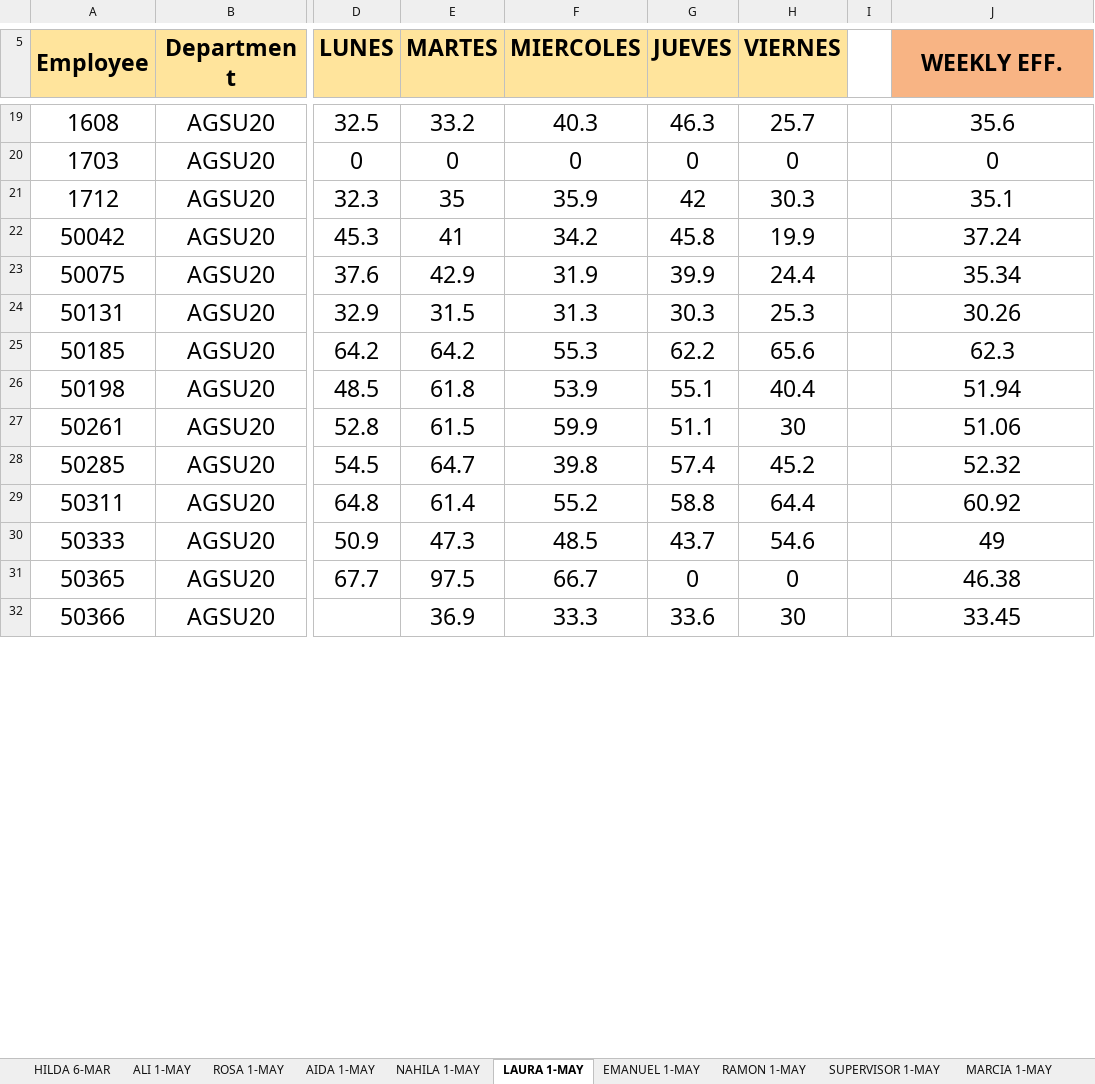
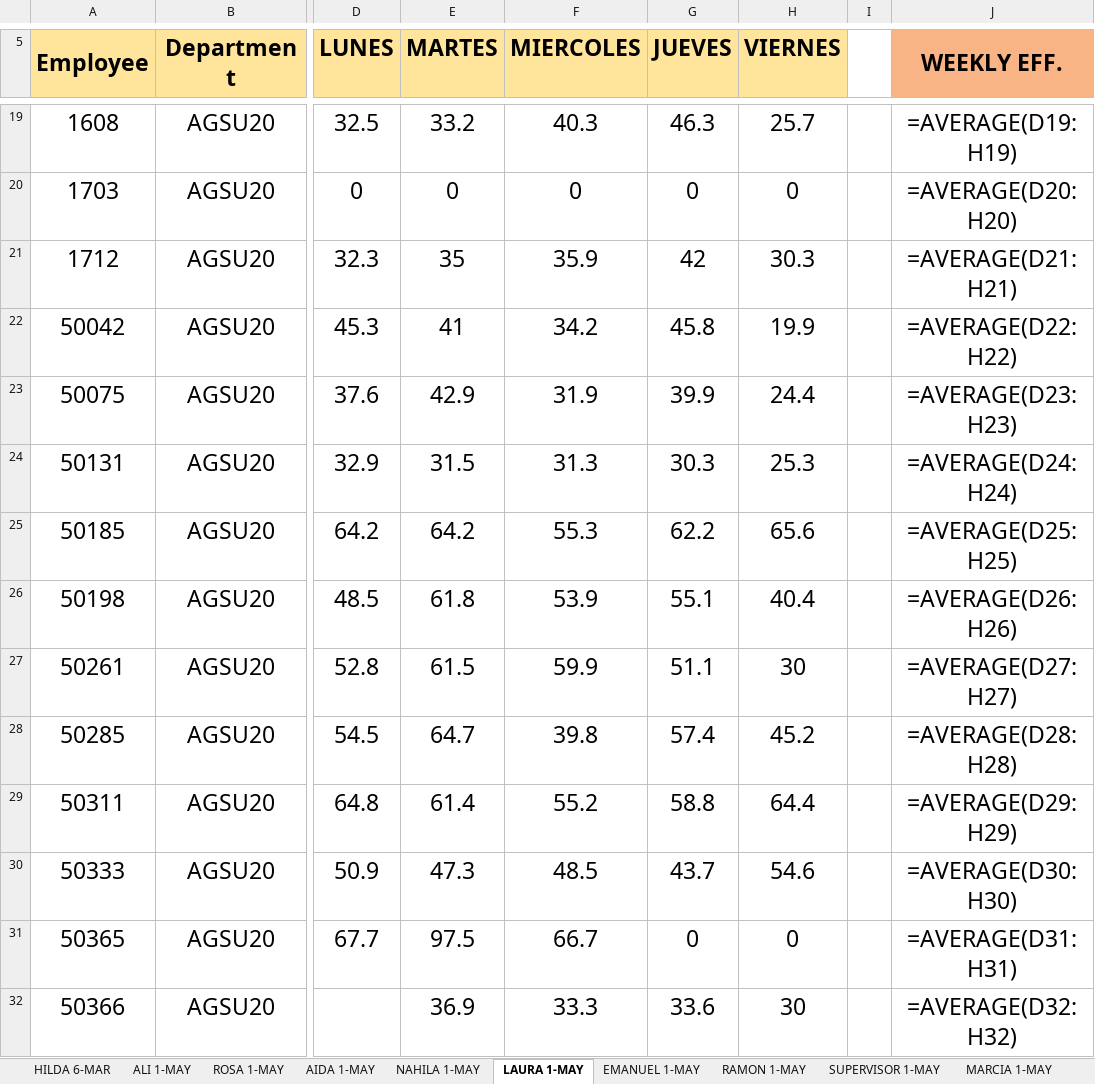
Before and after one commit to Fabianjavi45/Datalogging-Automation, an Excel workbook: results/Daily Eff. Report AutoTest.xlsx, sheet LAURA 1-MAY, drawn as a sheet; only a part is shown, gaps mark what is left out; values as stored, in another font and other column widths than the file's, no borders; formulas without a stored value are shown as written; the diff covers the shown part only; the diff names each change by its address in the sheet, - before the commit and + after, or states it on an @@ line.

```diff
--- a/results/Daily Eff. Report AutoTest.xlsx (sheet LAURA 1-MAY)
+++ b/results/Daily Eff. Report AutoTest.xlsx (sheet LAURA 1-MAY)
-J19 (WEEKLY EFF.): 35.6
+J19 (WEEKLY EFF.): =AVERAGE(D19:H19)
-J20 (WEEKLY EFF.): 0
+J20 (WEEKLY EFF.): =AVERAGE(D20:H20)
-J21 (WEEKLY EFF.): 35.1
+J21 (WEEKLY EFF.): =AVERAGE(D21:H21)
-J22 (WEEKLY EFF.): 37.24
+J22 (WEEKLY EFF.): =AVERAGE(D22:H22)
-J23 (WEEKLY EFF.): 35.34
+J23 (WEEKLY EFF.): =AVERAGE(D23:H23)
-J24 (WEEKLY EFF.): 30.26
+J24 (WEEKLY EFF.): =AVERAGE(D24:H24)
-J25 (WEEKLY EFF.): 62.3
+J25 (WEEKLY EFF.): =AVERAGE(D25:H25)
-J26 (WEEKLY EFF.): 51.94
+J26 (WEEKLY EFF.): =AVERAGE(D26:H26)
-J27 (WEEKLY EFF.): 51.06
+J27 (WEEKLY EFF.): =AVERAGE(D27:H27)
-J28 (WEEKLY EFF.): 52.32
+J28 (WEEKLY EFF.): =AVERAGE(D28:H28)
-J29 (WEEKLY EFF.): 60.92
+J29 (WEEKLY EFF.): =AVERAGE(D29:H29)
-J30 (WEEKLY EFF.): 49
+J30 (WEEKLY EFF.): =AVERAGE(D30:H30)
-J31 (WEEKLY EFF.): 46.38
+J31 (WEEKLY EFF.): =AVERAGE(D31:H31)
-J32 (WEEKLY EFF.): 33.45
+J32 (WEEKLY EFF.): =AVERAGE(D32:H32)
```
Also changed, not shown: 59 added rows, 1 removed row and 16 edited cells elsewhere in this sheet, sheet EMANUEL 1-MAY, sheet NAHILA 1-MAY, sheet HILDA 6-MAR, sheet RAMON 1-MAY, sheet SUPERVISOR 1-MAY, sheet ROSA 1-MAY, 3 more sheets, other sheet tabs, charts or pictures, 5 other files.
